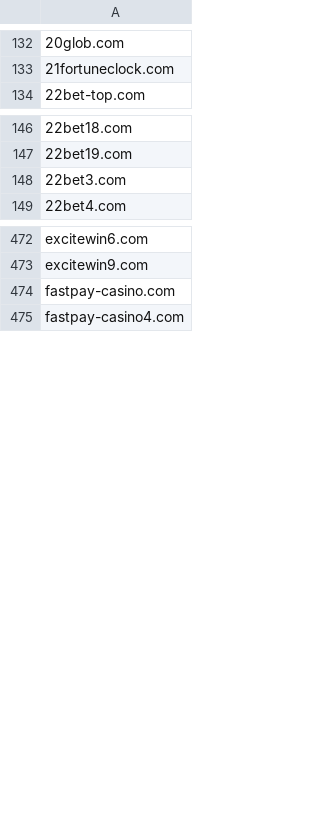
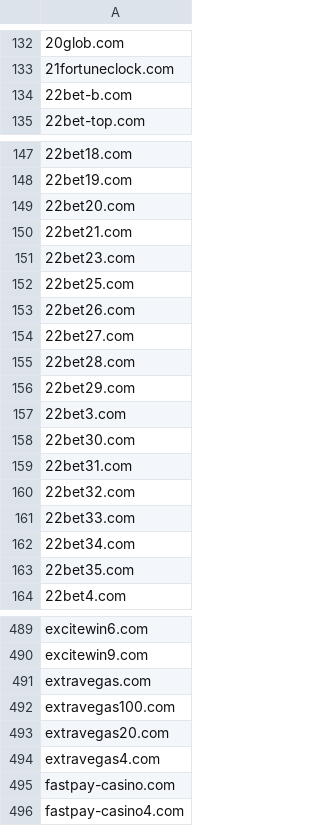
Before and after one commit to analogic/cz-gov-blocks, a CSV file: csv/mfcr.csv, drawn as a sheet; only a part is shown, gaps mark what is left out; the diff covers the shown part only.

```diff
--- a/csv/mfcr.csv
+++ b/csv/mfcr.csv
@@ -133,2 +133,3 @@
 21fortuneclock.com
+22bet-b.com
 22bet-top.com
@@ -147,3 +148,17 @@
 22bet19.com
+22bet20.com
+22bet21.com
+22bet23.com
+22bet25.com
+22bet26.com
+22bet27.com
+22bet28.com
+22bet29.com
 22bet3.com
+22bet30.com
+22bet31.com
+22bet32.com
+22bet33.com
+22bet34.com
+22bet35.com
 22bet4.com
@@ -473,2 +490,6 @@ excitewin6.com
 excitewin9.com
+extravegas.com
+extravegas100.com
+extravegas20.com
+extravegas4.com
 fastpay-casino.com
```
Also changed, not shown: 2 added rows elsewhere in this file, csv/sukl.csv, original/mfcr.csv, 4 other files.
